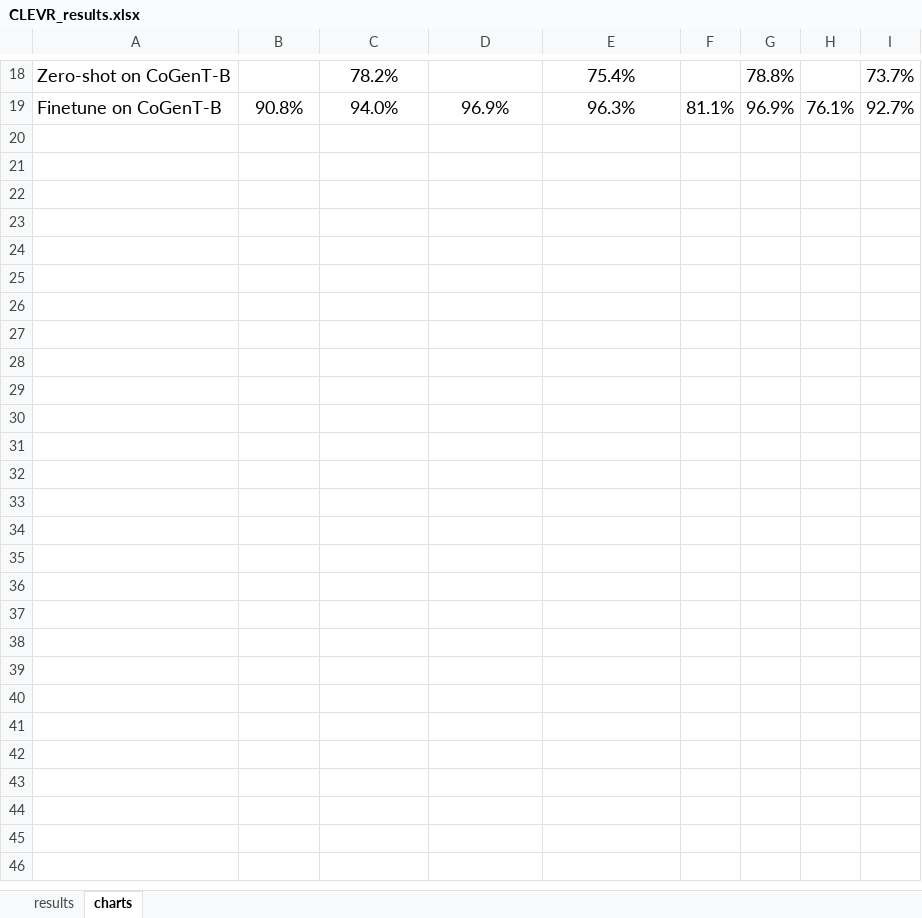
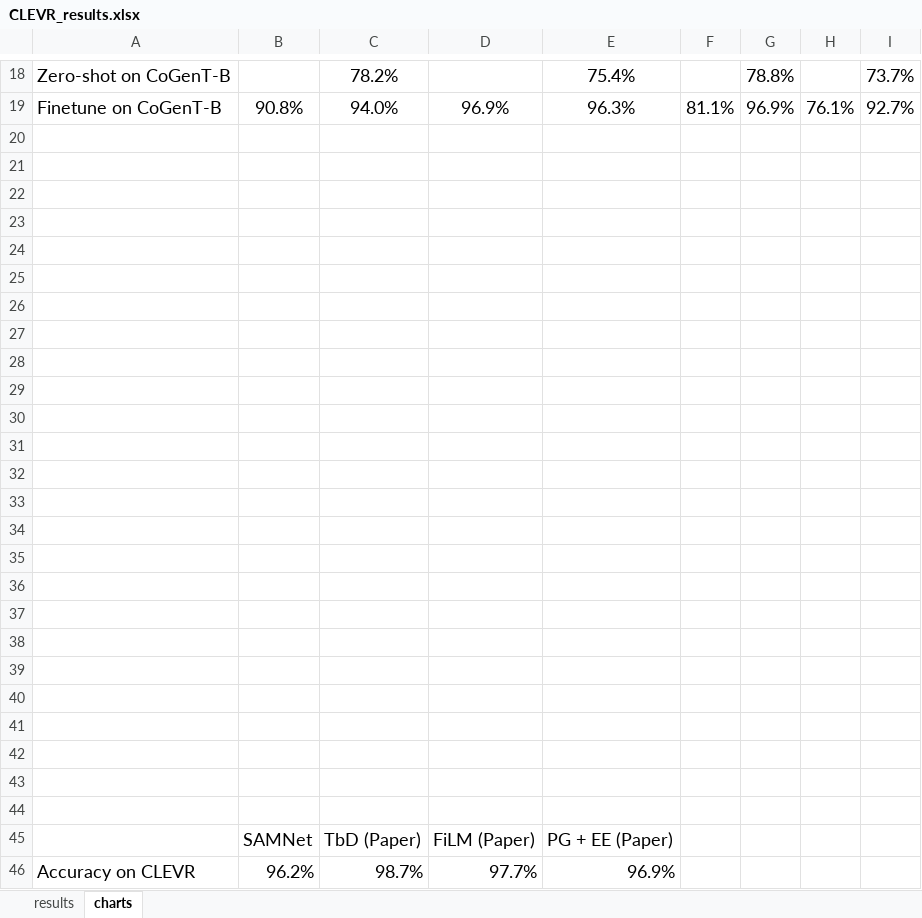
Before and after one commit to IBM/mi-visual-reasoning-pubs, an Excel workbook: Transfer_Learning/results/CLEVR_results.xlsx, sheet charts, drawn as a sheet; only a part is shown, gaps mark what is left out; values as stored, in another font and other column widths than the file's, no borders; charts and pictures not drawn; the diff names each change by its address in the sheet, - before the commit and + after, or states it on an @@ line.

```diff
--- a/Transfer_Learning/results/CLEVR_results.xlsx (sheet charts)
+++ b/Transfer_Learning/results/CLEVR_results.xlsx (sheet charts)
+row 20: (empty)
+row 21: (empty)
+row 22: (empty)
+row 23: (empty)
+row 24: (empty)
+row 25: (empty)
+row 26: (empty)
+row 27: (empty)
+row 28: (empty)
+row 29: (empty)
+row 30: (empty)
+row 31: (empty)
+row 32: (empty)
+row 33: (empty)
+row 34: (empty)
+row 35: (empty)
+row 36: (empty)
+row 37: (empty)
+row 38: (empty)
+row 39: (empty)
+row 40: (empty)
+row 41: (empty)
+row 42: (empty)
+row 43: (empty)
+row 44: (empty)
+row 45:  | SAMNet | TbD (Paper) | FiLM (Paper) | PG + EE (Paper)
+row 46: Accuracy on CLEVR | 96.2% | 98.7% | 97.7% | 96.9%
```
Also changed, not shown: charts or pictures, Transfer_Learning/results/Results paper VIGIL_v17.xlsx, 7 other files.
